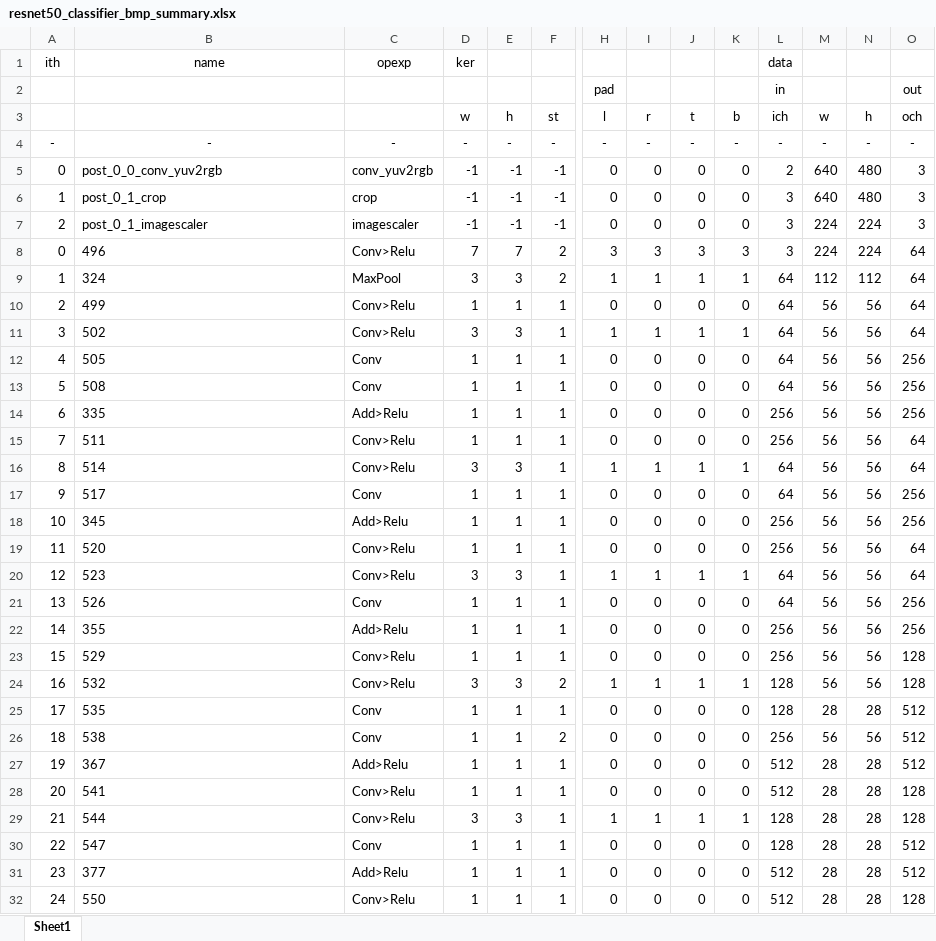
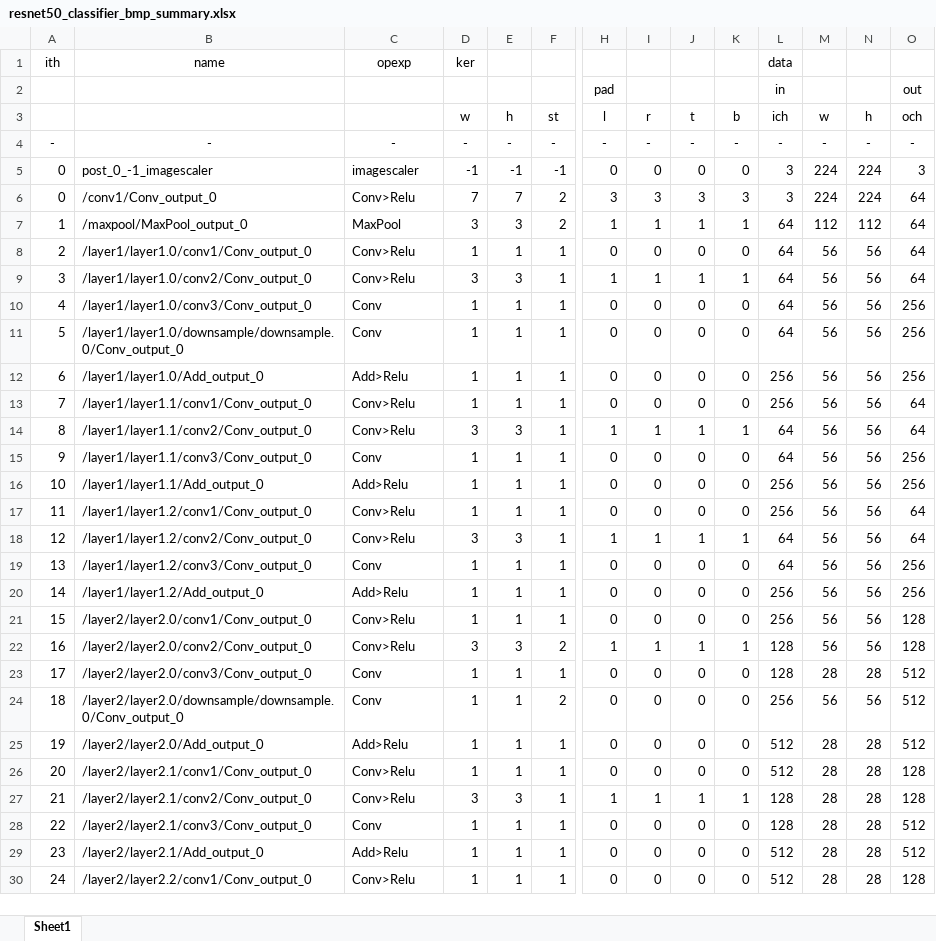
Before and after one commit to Ignitarium-Renesas/RZV2L_AiLibrary, an Excel workbook: 06_Face_recognition_spoof_detection/Face_spoof_detection_img/exe/resnet50_classifier_bmp/resnet50_classifier_bmp_summary.xlsx, sheet Sheet1, drawn as a sheet; only a part is shown, gaps mark what is left out; values as stored, in another font and other column widths than the file's, no borders; conditional formats not drawn; removed rows and columns are numbered as before the commit, all else as after; rows hold the shown columns only; the diff covers the shown part only; the diff names each change by its address in the sheet, - before the commit and + after, or states it on an @@ line.

```diff
--- a/06_Face_recognition_spoof_detection/Face_spoof_detection_img/exe/resnet50_classifier_bmp/resnet50_classifier_bmp_summary.xlsx (sheet Sheet1)
+++ b/06_Face_recognition_spoof_detection/Face_spoof_detection_img/exe/resnet50_classifier_bmp/resnet50_classifier_bmp_summary.xlsx (sheet Sheet1)
-row 5: 0 | post_0_0_conv_yuv2rgb | conv_yuv2rgb | -1 | -1 | -1 | 0 | 0 | 0 | 0 | 2 | 640 | 480 | 3
-row 6: 1 | post_0_1_crop | crop | -1 | -1 | -1 | 0 | 0 | 0 | 0 | 3 | 640 | 480 | 3
@@ column A renumbered between rows 5 and 79 @@
-B5: post_0_1_imagescaler
+B5: post_0_-1_imagescaler
-B6: 496
+B6: /conv1/Conv_output_0
-B7: 324
+B7: /maxpool/MaxPool_output_0
-B8: 499
+B8: /layer1/layer1.0/conv1/Conv_output_0
-B9: 502
+B9: /layer1/layer1.0/conv2/Conv_output_0
-B10: 505
+B10: /layer1/layer1.0/conv3/Conv_output_0
-B11: 508
+B11: /layer1/layer1.0/downsample/downsample.0/Conv_output_0
-B12: 335
+B12: /layer1/layer1.0/Add_output_0
-B13: 511
+B13: /layer1/layer1.1/conv1/Conv_output_0
-B14: 514
+B14: /layer1/layer1.1/conv2/Conv_output_0
-B15: 517
+B15: /layer1/layer1.1/conv3/Conv_output_0
-B16: 345
+B16: /layer1/layer1.1/Add_output_0
-B17: 520
+B17: /layer1/layer1.2/conv1/Conv_output_0
-B18: 523
+B18: /layer1/layer1.2/conv2/Conv_output_0
-B19: 526
+B19: /layer1/layer1.2/conv3/Conv_output_0
-B20: 355
+B20: /layer1/layer1.2/Add_output_0
-B21: 529
+B21: /layer2/layer2.0/conv1/Conv_output_0
-B22: 532
+B22: /layer2/layer2.0/conv2/Conv_output_0
-B23: 535
+B23: /layer2/layer2.0/conv3/Conv_output_0
-B24: 538
+B24: /layer2/layer2.0/downsample/downsample.0/Conv_output_0
-B25: 367
+B25: /layer2/layer2.0/Add_output_0
-B26: 541
+B26: /layer2/layer2.1/conv1/Conv_output_0
-B27: 544
+B27: /layer2/layer2.1/conv2/Conv_output_0
-B28: 547
+B28: /layer2/layer2.1/conv3/Conv_output_0
-B29: 377
+B29: /layer2/layer2.1/Add_output_0
-B30: 550
+B30: /layer2/layer2.2/conv1/Conv_output_0
```
Also changed, not shown: 47 edited cells elsewhere in this sheet, 24 other files.
